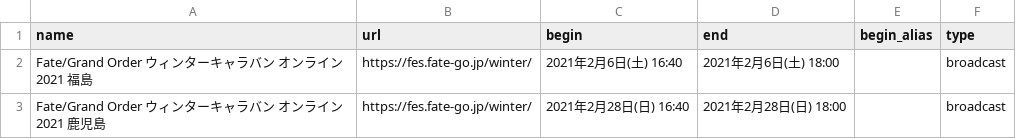
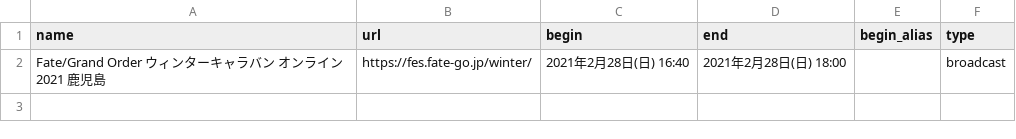
Before and after one commit to fgosc/fgo_time_notice, a CSV file: manual/manual.csv, drawn as a sheet.

```diff
--- a/manual/manual.csv
+++ b/manual/manual.csv
@@ -1,3 +1,2 @@
 name,url,begin,end,begin_alias,type
-Fate/Grand Order ウィンターキャラバン オンライン 2021 福島,https://fes.fate-go.jp/winter/,2021年2月6日(土) 16:40,2021年2月6日(土) 18:00,,broadcast
 Fate/Grand Order ウィンターキャラバン オンライン 2021 鹿児島,https://fes.fate-go.jp/winter/,2021年2月28日(日) 16:40,2021年2月28日(日) 18:00,,broadcast
```
Also changed, not shown: 1 other file.
